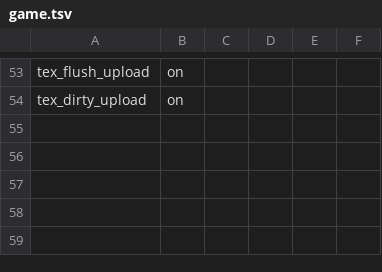
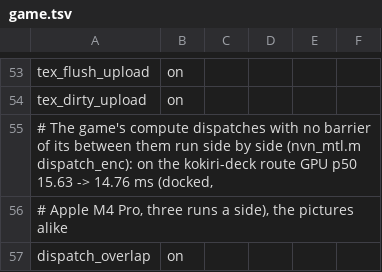
Before and after one commit to AmateurWizrd/nxnative, a TSV file: dm/games/0400486024DEC000/game.tsv, drawn as a sheet; only a part is shown, gaps mark what is left out.

Commit message:
Profile key dispatch_overlap: the game's dispatches with no barrier of its between them run side by side (on for Ocarina of Time)
Net change of PR #1901 at 5b7b3071 (seedds/nxnative), merged by hand with this tree's g_blit_nops and g_game_bar_bits. DM_NVN_DISPATCH_OVERLAP=0 turns it off.

```diff
--- a/dm/games/0400486024DEC000/game.tsv
+++ b/dm/games/0400486024DEC000/game.tsv
@@ -54 +54,4 @@ tex_flush_upload	on
 tex_dirty_upload	on
+# The game's compute dispatches with no barrier of its between them run side by side (nvn_mtl.m dispatch_enc): on the kokiri-deck route GPU p50 15.63 -> 14.76 ms (docked,
+# Apple M4 Pro, three runs a side), the pictures alike
+dispatch_overlap	on
```
Also changed, not shown: docs/env_switches.tsv, 8 other files.
